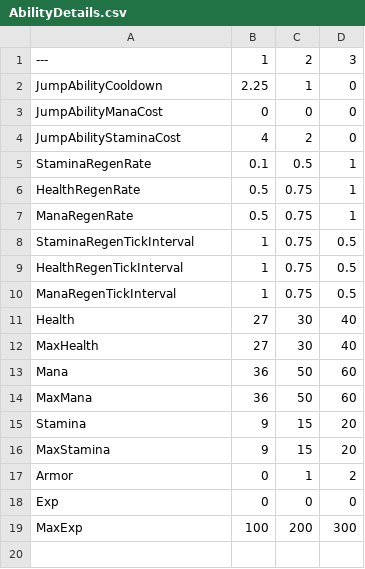
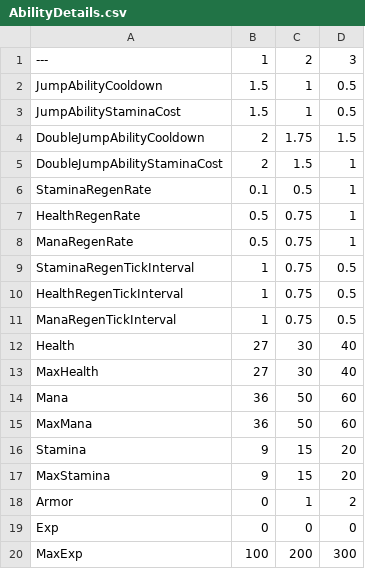
Before and after one commit to Royya9/Project_Countess, a CSV file: AbilityDetails.csv, drawn as a sheet.

Commit message:
Refactored Jump and Added Double Jump Ability.

```diff
--- a/AbilityDetails.csv
+++ b/AbilityDetails.csv
@@ -1,5 +1,6 @@
 ---,1,2,3
-JumpAbilityCooldown,2.25,1,0
-JumpAbilityManaCost,0,0,0
-JumpAbilityStaminaCost,4,2,0
+JumpAbilityCooldown,1.5,1,0.5
+JumpAbilityStaminaCost,1.5,1,0.5
+DoubleJumpAbilityCooldown,2,1.75,1.5
+DoubleJumpAbilityStaminaCost,2,1.5,1
 StaminaRegenRate,0.1,0.5,1
```
Also changed, not shown: 31 other files.
